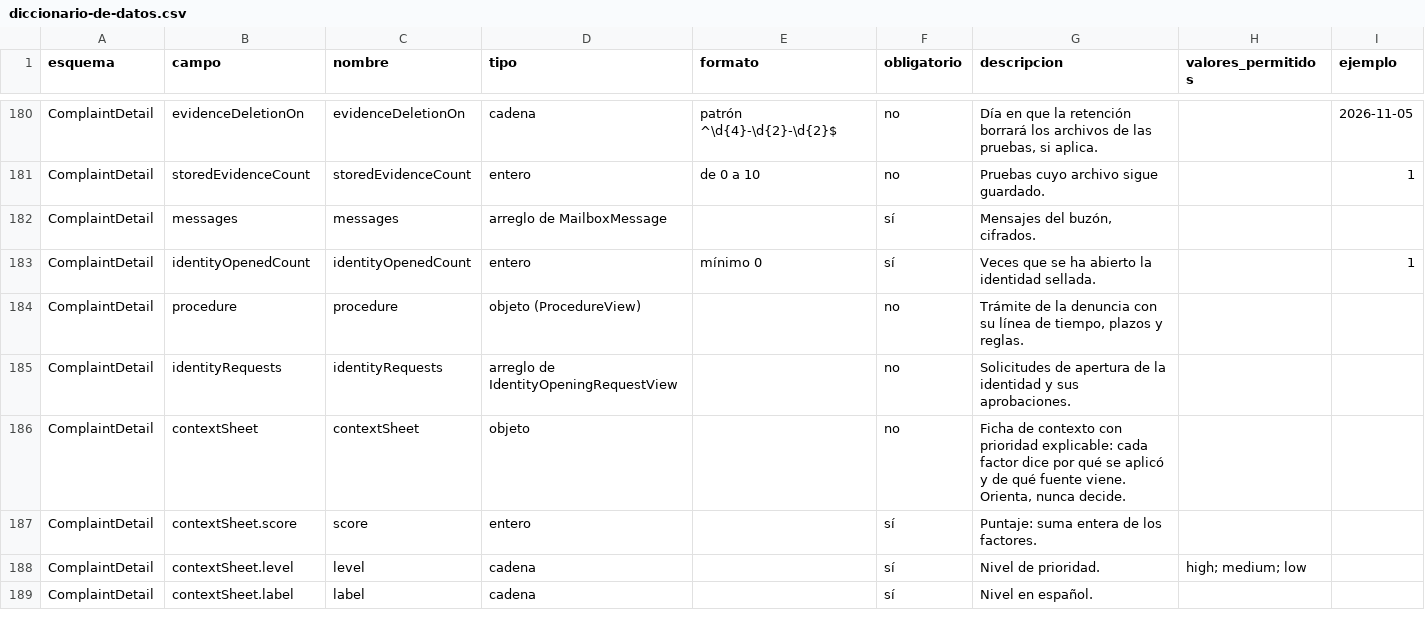
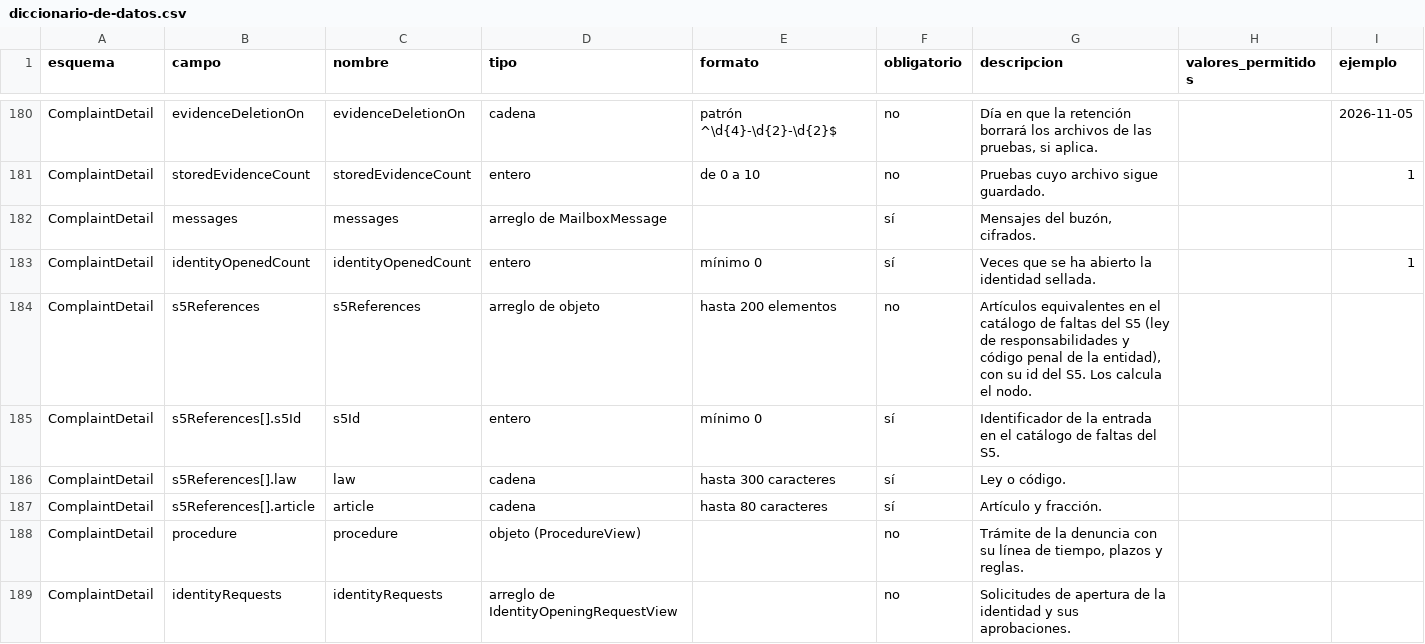
Before and after one commit to GuilleOp/sigilo-s5, a CSV file: estandar/diccionario-de-datos.csv, drawn as a sheet; only a part is shown, gaps mark what is left out; the shorter side is filled out with more unchanged rows; the diff names each change by its address in the sheet, - before the commit and + after, or states it on an @@ line.

```diff
--- a/estandar/diccionario-de-datos.csv
+++ b/estandar/diccionario-de-datos.csv
+row 184: ComplaintDetail | s5References | s5References | arreglo de objeto | hasta 200 elementos | no | Artículos equivalentes en el catálogo de faltas del S5 (ley de responsabilidades y código penal de la entidad), con su id del S5. Los calcula el nodo.
+row 185: ComplaintDetail | s5References[].s5Id | s5Id | entero | mínimo 0 | sí | Identificador de la entrada en el catálogo de faltas del S5.
+row 186: ComplaintDetail | s5References[].law | law | cadena | hasta 300 caracteres | sí | Ley o código.
+row 187: ComplaintDetail | s5References[].article | article | cadena | hasta 80 caracteres | sí | Artículo y fracción.
```
Also changed, not shown: 20 other files.
